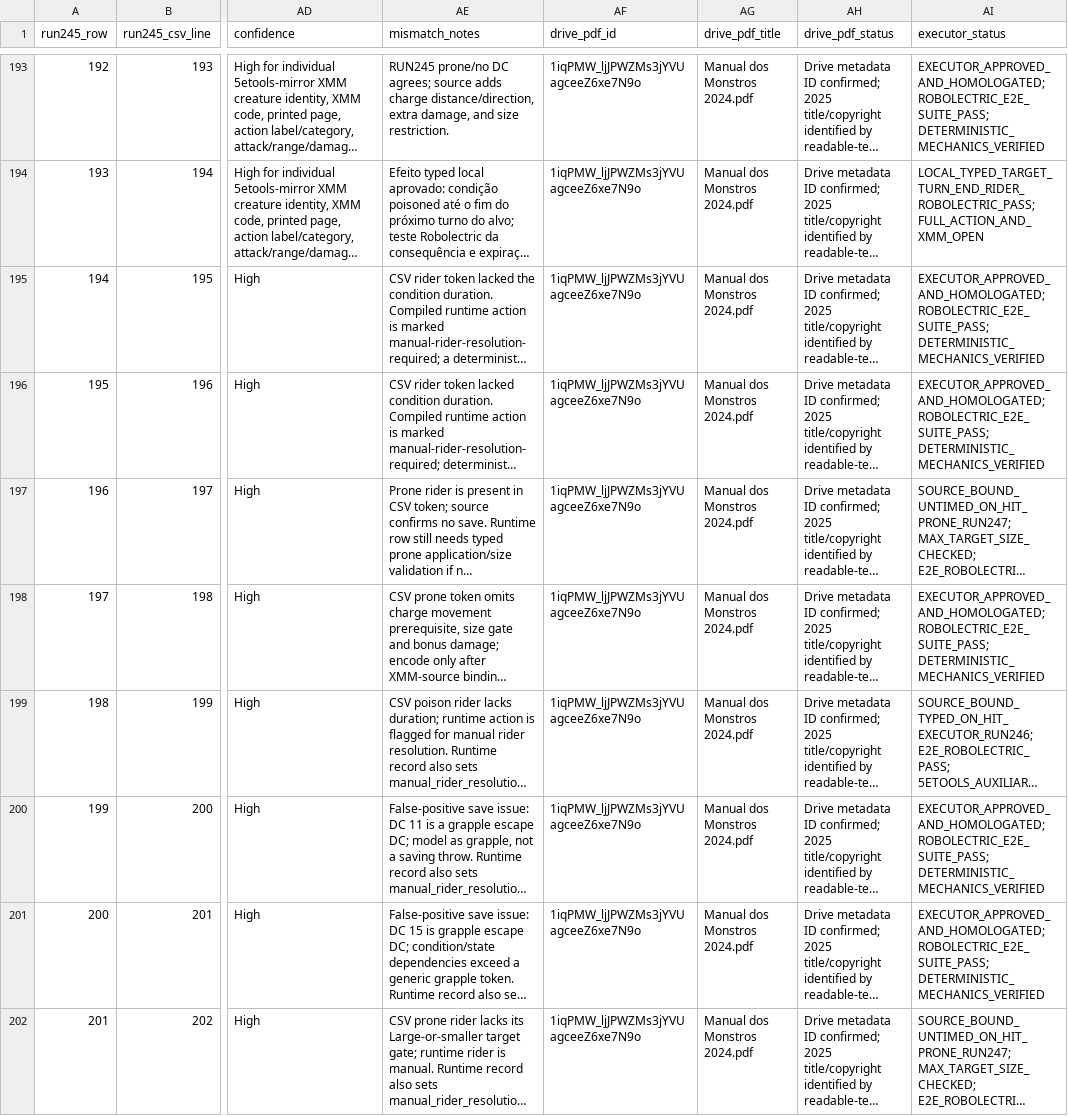
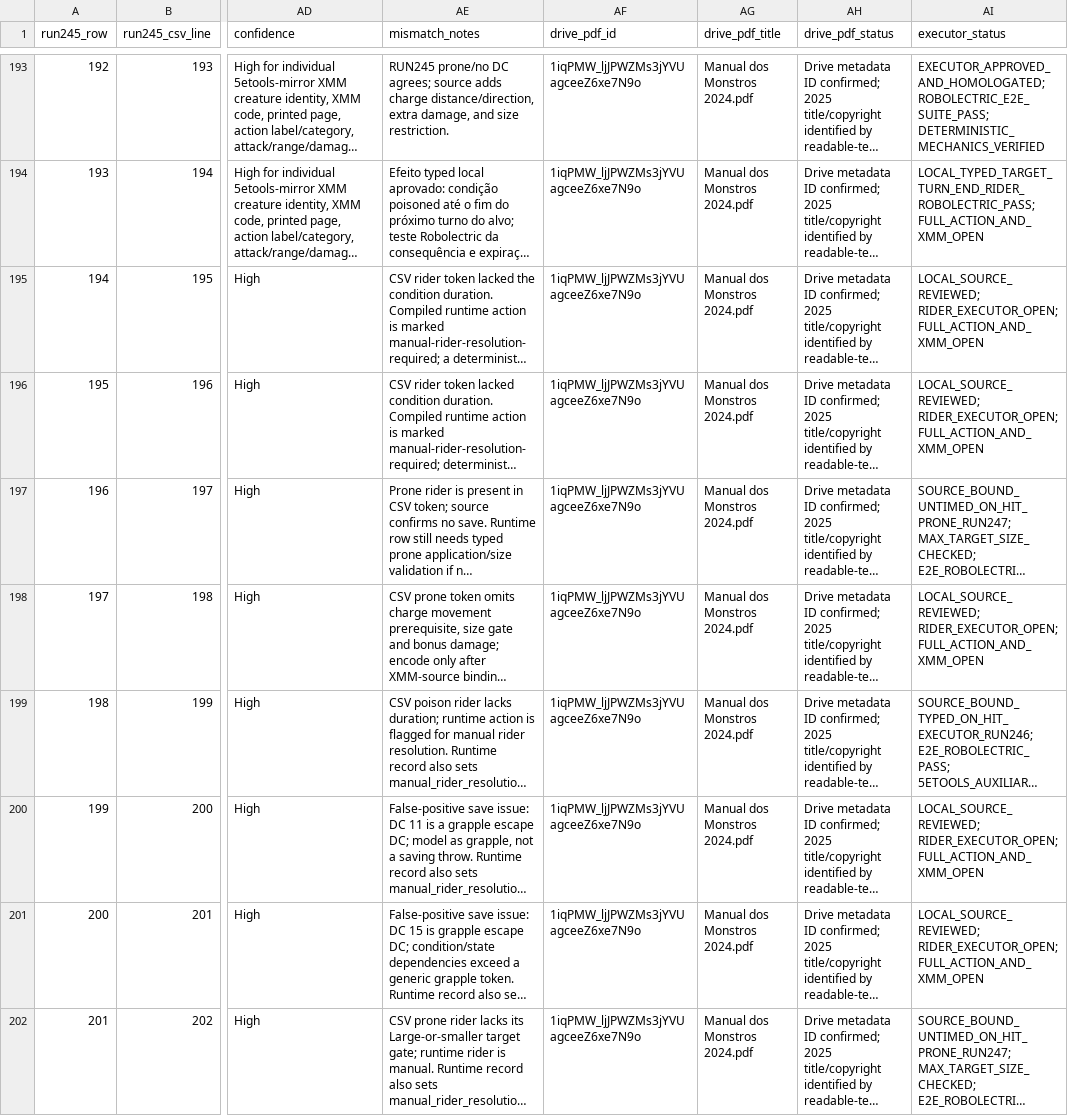
Before and after one commit to bra83/braseirobuild, a CSV file: dnd-normal/run247-mod005/G05_EVIDENCE/G05_SOURCE_TO_EXECUTOR_MATRIX.csv, drawn as a sheet; only a part is shown, gaps mark what is left out; long unchanged cells end in …; the diff covers the shown part only; the diff names each change by its address in the sheet, - before the commit and + after, or states it on an @@ line.

Commit message:
docs: correct unsupported XMM approval statuses

```diff
--- a/dnd-normal/run247-mod005/G05_EVIDENCE/G05_SOURCE_TO_EXECUTOR_MATRIX.csv
+++ b/dnd-normal/run247-mod005/G05_EVIDENCE/G05_SOURCE_TO_EXECUTOR_MATRIX.csv
-AI195:AI196 (executor_status): EXECUTOR_APPROVED_AND_HOMOLOGATED; ROBOLECTRIC_E2E_SUITE_PASS; DETERMINISTIC_MECHANICS_VERIFIED
+AI195:AI196 (executor_status): LOCAL_SOURCE_REVIEWED; RIDER_EXECUTOR_OPEN; FULL_ACTION_AND_XMM_OPEN
-AI198 (executor_status): EXECUTOR_APPROVED_AND_HOMOLOGATED; ROBOLECTRIC_E2E_SUITE_PASS; DETERMINISTIC_MECHANICS_VERIFIED
+AI198 (executor_status): LOCAL_SOURCE_REVIEWED; RIDER_EXECUTOR_OPEN; FULL_ACTION_AND_XMM_OPEN
-AI200:AI201 (executor_status): EXECUTOR_APPROVED_AND_HOMOLOGATED; ROBOLECTRIC_E2E_SUITE_PASS; DETERMINISTIC_MECHANICS_VERIFIED
+AI200:AI201 (executor_status): LOCAL_SOURCE_REVIEWED; RIDER_EXECUTOR_OPEN; FULL_ACTION_AND_XMM_OPEN
```
Also changed, not shown: 25 edited cells elsewhere in this file, 3 other files.
